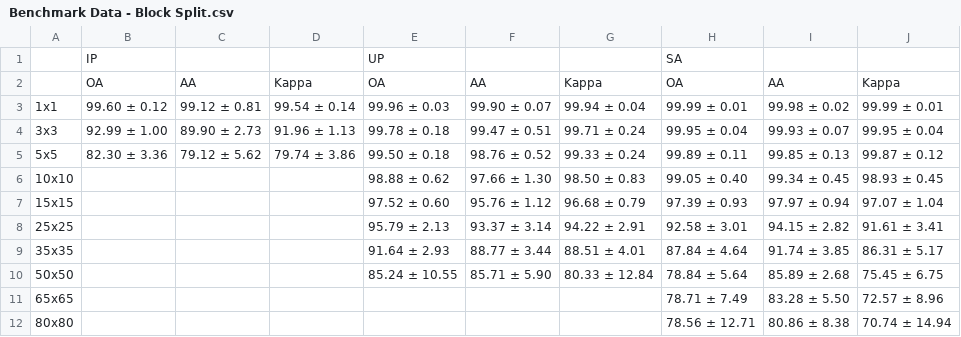
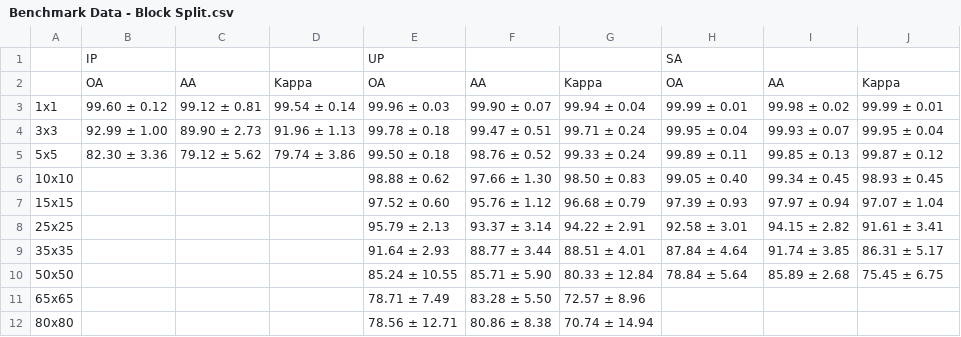
Before and after one commit to Chaknith/Recreate-Research-Paper, a CSV file: HybridSN Exploring 3D-2D CNN Feature Hierarchy for Hyperspectral Image Classification/script/Benchmark Result/Data/Benchmark Data - Block Split.csv, drawn as a sheet.

```diff
--- a/HybridSN Exploring 3D-2D CNN Feature Hierarchy for Hyperspectral Image Classification/script/Benchmark Result/Data/Benchmark Data - Block Split.csv
+++ b/HybridSN Exploring 3D-2D CNN Feature Hierarchy for Hyperspectral Image Classification/script/Benchmark Result/Data/Benchmark Data - Block Split.csv
@@ -10,3 +10,3 @@
 50x50,,,,85.24 ± 10.55,85.71 ± 5.90,80.33 ± 12.84,78.84 ± 5.64,85.89 ± 2.68,75.45 ± 6.75
-65x65,,,,,,,78.71 ± 7.49,83.28 ± 5.50,72.57 ± 8.96
-80x80,,,,,,,78.56 ± 12.71,80.86 ± 8.38,70.74 ± 14.94
+65x65,,,,78.71 ± 7.49,83.28 ± 5.50,72.57 ± 8.96,,,
+80x80,,,,78.56 ± 12.71,80.86 ± 8.38,70.74 ± 14.94,,,
```
Also changed, not shown: HybridSN Exploring 3D-2D CNN Feature Hierarchy for Hyperspectral Image Classification/script/Benchmark Result/Data/Benchmark Data - Block Split + PCA Train Only.csv.
